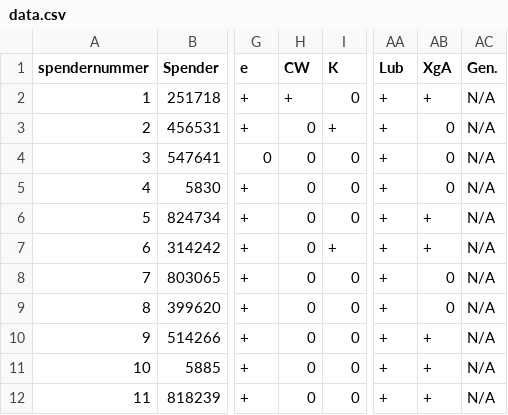
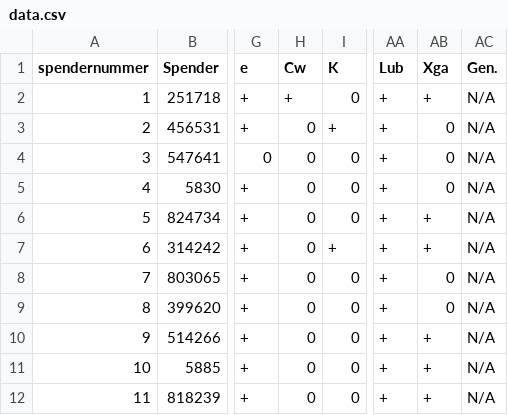
Before and after one commit to leonardaugustus/BaA_Code, a CSV file: data.csv, drawn as a sheet; only a part is shown, gaps mark what is left out; the diff names each change by its address in the sheet, - before the commit and + after, or states it on an @@ line.

```diff
--- a/data.csv
+++ b/data.csv
-H1: CW
+H1: Cw
-AB1: XgA
+AB1: Xga
```
Also changed, not shown: 1 other file.
